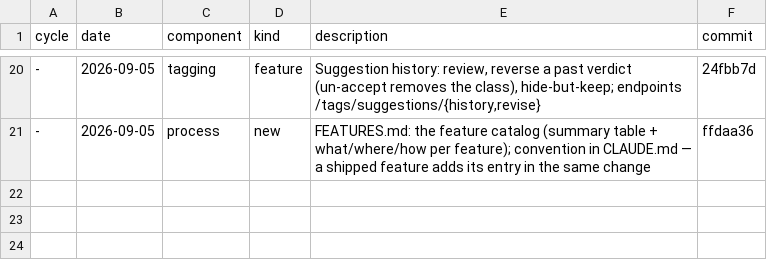
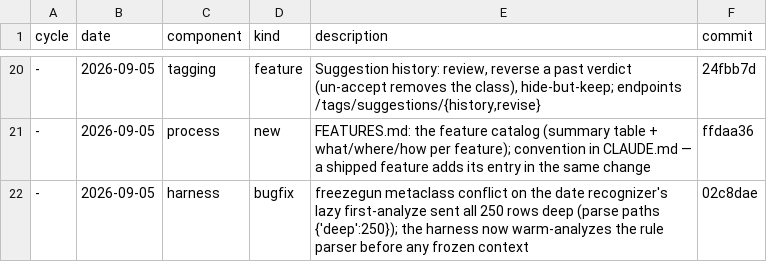
Before and after one commit to GilCaplan/MaCalendar, a CSV file: dataset/loop_changes.csv, drawn as a sheet; only a part is shown, gaps mark what is left out; the diff names each change by its address in the sheet, - before the commit and + after, or states it on an @@ line.

```diff
--- a/dataset/loop_changes.csv
+++ b/dataset/loop_changes.csv
+row 22: - | 2026-09-05 | harness | bugfix | freezegun metaclass conflict on the date recognizer's lazy first-analyze sent all 250 rows deep (parse paths {'deep':250}); the harness now warm-analyzes the rule parser before any frozen context | 02c8dae
```
Also changed, not shown: dataset/loop_log.csv, 1 other file.
